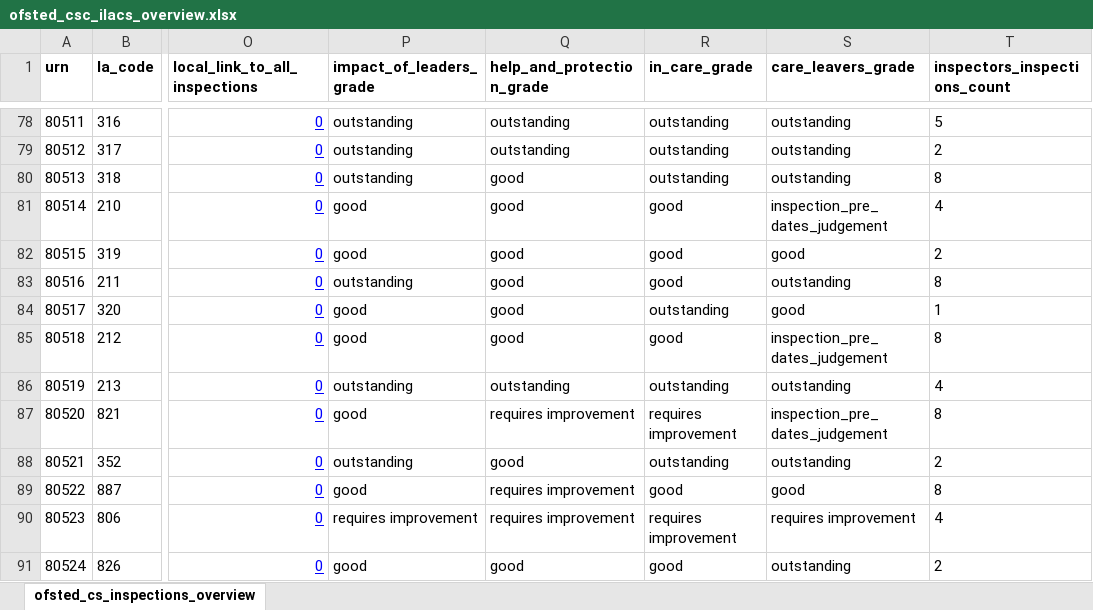
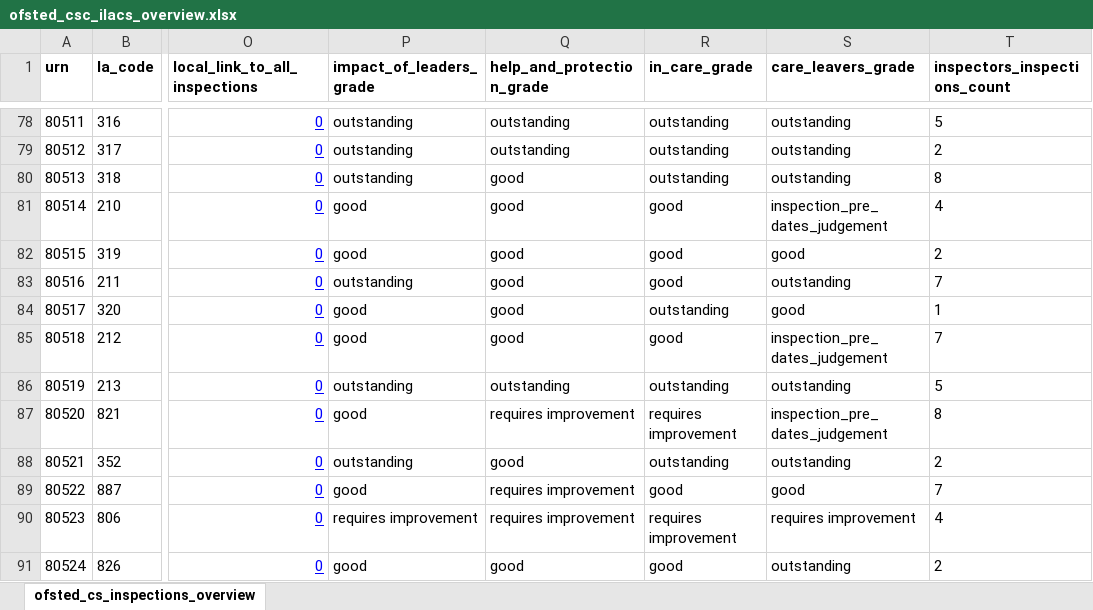
Before and after one commit to data-to-insight/ofsted-ilacs-scrape-tool, an Excel workbook: ofsted_csc_ilacs_overview.xlsx, sheet ofsted_cs_inspections_overview, drawn as a sheet; only a part is shown, gaps mark what is left out; values as stored, in another font and other column widths than the file's, no borders; the diff covers the shown part only; the diff names each change by its address in the sheet, - before the commit and + after, or states it on an @@ line.

```diff
--- a/ofsted_csc_ilacs_overview.xlsx (sheet ofsted_cs_inspections_overview)
+++ b/ofsted_csc_ilacs_overview.xlsx (sheet ofsted_cs_inspections_overview)
-T83 (inspectors_inspections_count): 8
+T83 (inspectors_inspections_count): 7
-T85 (inspectors_inspections_count): 8
+T85 (inspectors_inspections_count): 7
-T86 (inspectors_inspections_count): 4
+T86 (inspectors_inspections_count): 5
-T89 (inspectors_inspections_count): 8
+T89 (inspectors_inspections_count): 7
```
Also changed, not shown: 46 edited cells elsewhere in this sheet, 1 other file.
